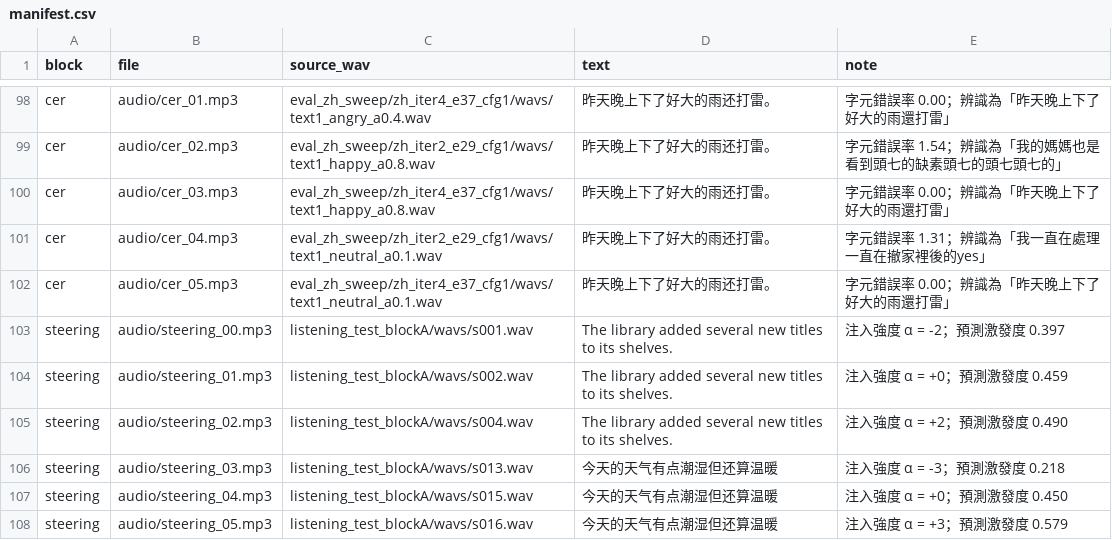
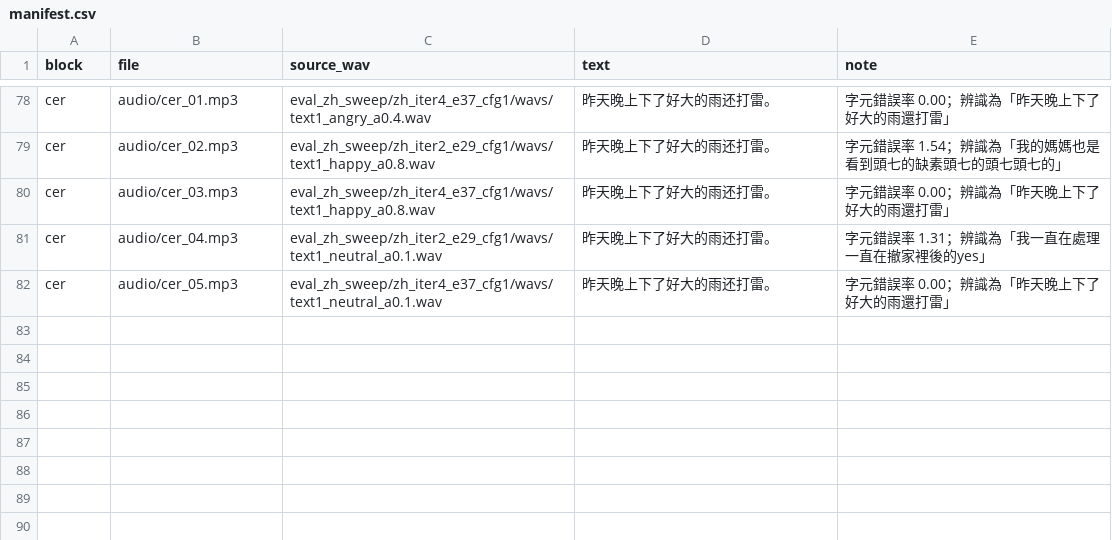
Before and after one commit to AChunFish/thesis-defense-demo, a CSV file: docs/manifest.csv, drawn as a sheet; only a part is shown, gaps mark what is left out; the diff covers the shown part only; the diff names each change by its address in the sheet, - before the commit and + after, or states it on an @@ line.

```diff
--- a/docs/manifest.csv
+++ b/docs/manifest.csv
-row 103: steering | audio/steering_00.mp3 | listening_test_blockA/wavs/s001.wav | The library added several new titles to its shelves. | 注入強度 α = -2；預測激發度 0.397
-row 104: steering | audio/steering_01.mp3 | listening_test_blockA/wavs/s002.wav | The library added several new titles to its shelves. | 注入強度 α = +0；預測激發度 0.459
-row 105: steering | audio/steering_02.mp3 | listening_test_blockA/wavs/s004.wav | The library added several new titles to its shelves. | 注入強度 α = +2；預測激發度 0.490
-row 106: steering | audio/steering_03.mp3 | listening_test_blockA/wavs/s013.wav | 今天的天气有点潮湿但还算温暖 | 注入強度 α = -3；預測激發度 0.218
-row 107: steering | audio/steering_04.mp3 | listening_test_blockA/wavs/s015.wav | 今天的天气有点潮湿但还算温暖 | 注入強度 α = +0；預測激發度 0.450
-row 108: steering | audio/steering_05.mp3 | listening_test_blockA/wavs/s016.wav | 今天的天气有点潮湿但还算温暖 | 注入強度 α = +3；預測激發度 0.579
```
Also changed, not shown: 20 removed rows elsewhere in this file, 27 other files.
